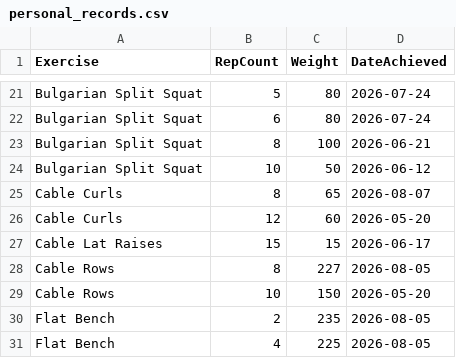
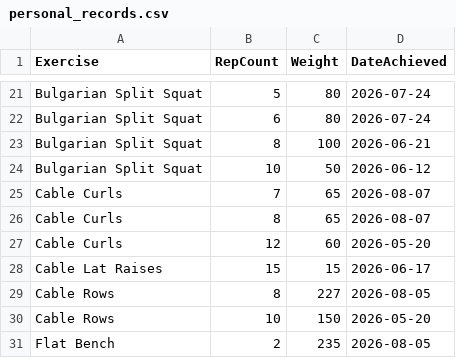
Before and after one commit to auckiefenstermacher19-cmd/Workout-Tracker-v2, a CSV file: personal_records.csv, drawn as a sheet; only a part is shown, gaps mark what is left out; the shorter side is filled out with more unchanged rows; the diff names each change by its address in the sheet, - before the commit and + after, or states it on an @@ line.

Commit message:
Update personal records — 2026-08-07

```diff
--- a/personal_records.csv
+++ b/personal_records.csv
+row 25: Cable Curls | 7 | 65 | 2026-08-07
```
